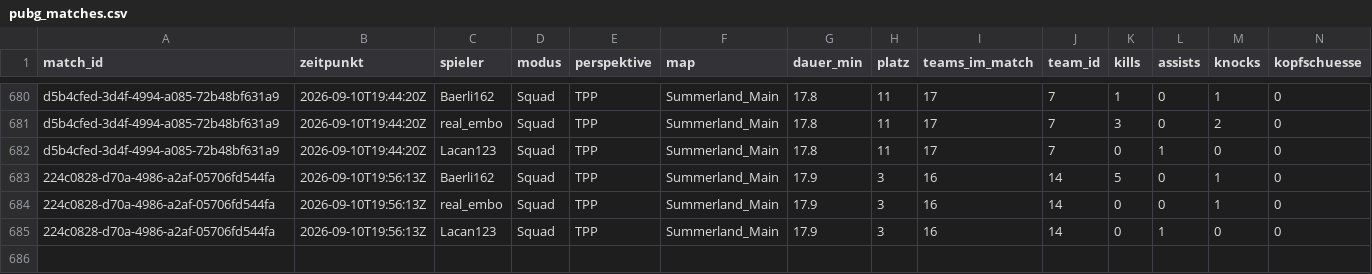
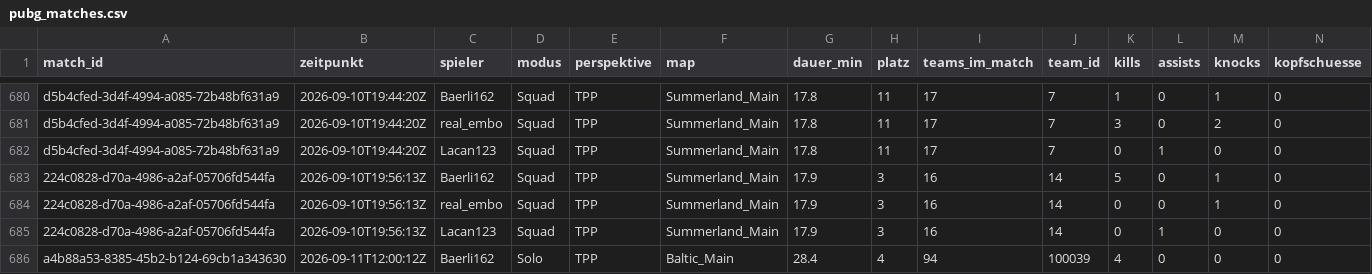
Before and after one commit to realembo88/S-404, a CSV file: pubg_matches.csv, drawn as a sheet; only a part is shown, gaps mark what is left out; rows hold the shown columns only; the diff names each change by its address in the sheet, - before the commit and + after, or states it on an @@ line.

```diff
--- a/pubg_matches.csv
+++ b/pubg_matches.csv
+row 686: a4b88a53-8385-45b2-b124-69cb1a343630 | 2026-09-11T12:00:12Z | Baerli162 | Solo | TPP | Baltic_Main | 28.4 | 4 | 94 | 100039 | 4 | 0 | 0 | 0
```
Also changed, not shown: weapons.csv, 1 other file.
